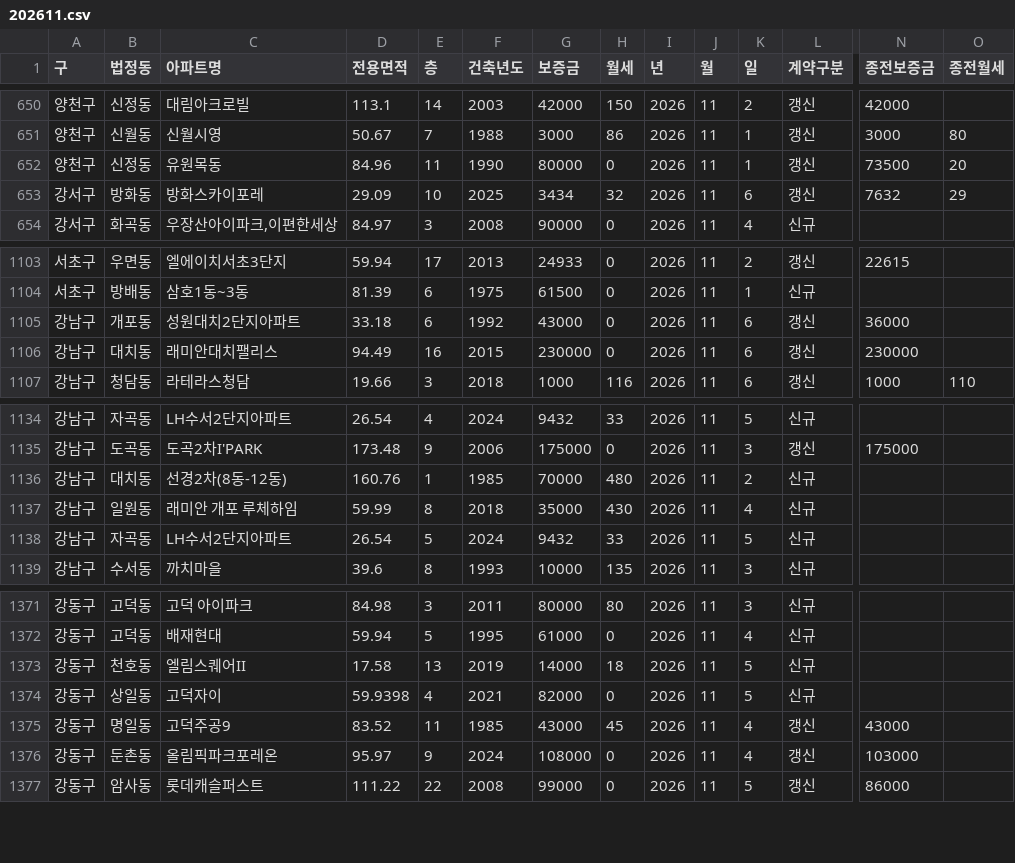
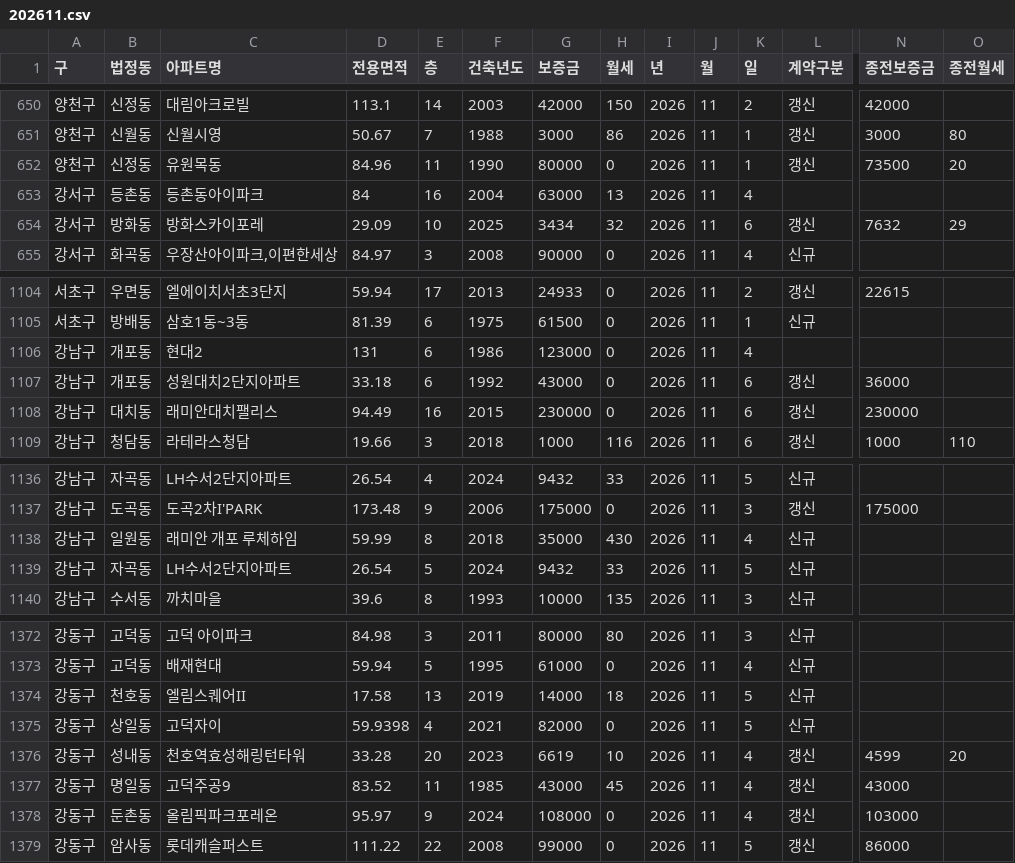
Before and after one commit to sean794/Real-Estate, a CSV file: data/apt_rent/202611.csv, drawn as a sheet; only a part is shown, gaps mark what is left out; removed rows and columns are numbered as before the commit, all else as after; rows hold the shown columns only; the diff names each change by its address in the sheet, - before the commit and + after, or states it on an @@ line.

```diff
--- a/data/apt_rent/202611.csv
+++ b/data/apt_rent/202611.csv
+row 653: 강서구 | 등촌동 | 등촌동아이파크 | 84 | 16 | 2004 | 63000 | 13 | 2026 | 11 | 4
+row 1106: 강남구 | 개포동 | 현대2 | 131 | 6 | 1986 | 123000 | 0 | 2026 | 11 | 4
-row 1136: 강남구 | 대치동 | 선경2차(8동-12동) | 160.76 | 1 | 1985 | 70000 | 480 | 2026 | 11 | 2 | 신규
+row 1376: 강동구 | 성내동 | 천호역효성해링턴타워 | 33.28 | 20 | 2023 | 6619 | 10 | 2026 | 11 | 4 | 갱신 | 4599 | 20
```
Also changed, not shown: data/apt_trade/202609.csv, data/apt_trade/202610.csv, 14 other files.
